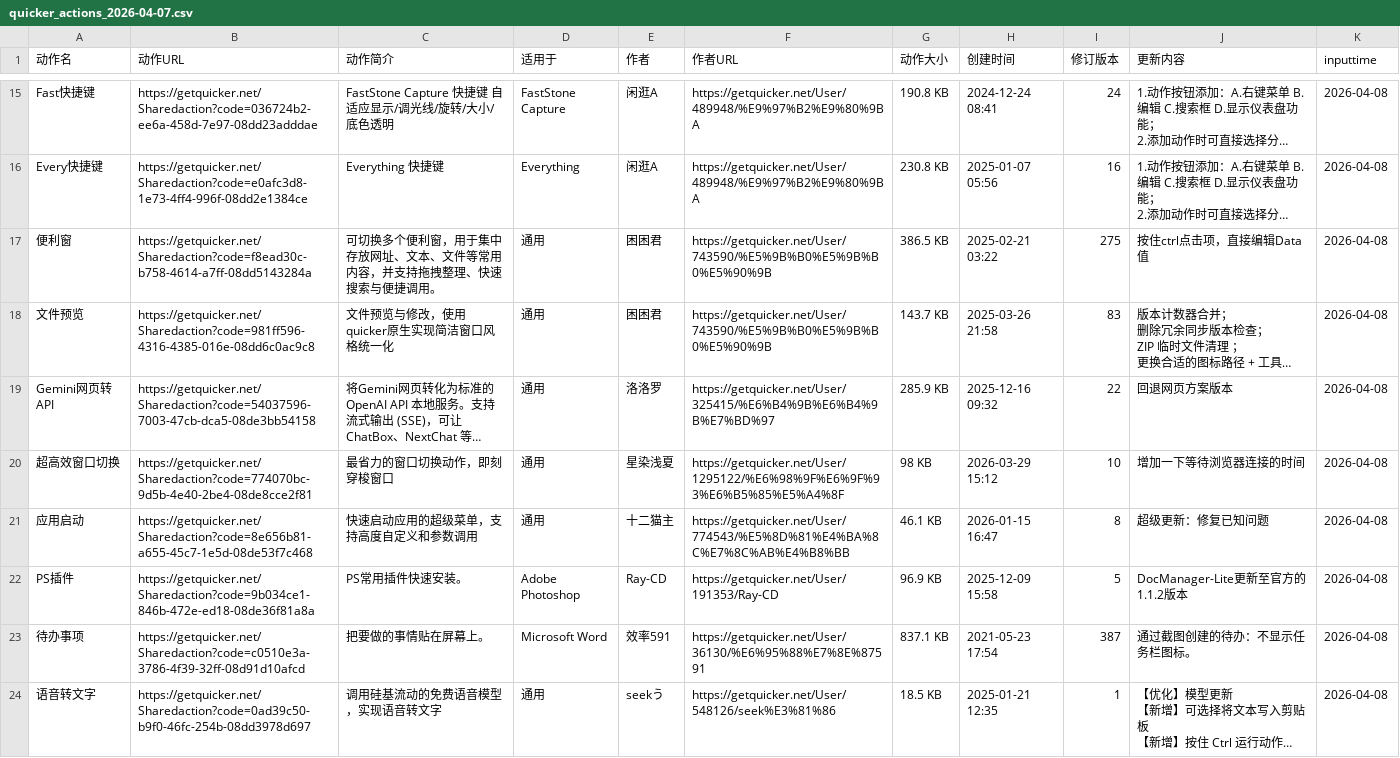
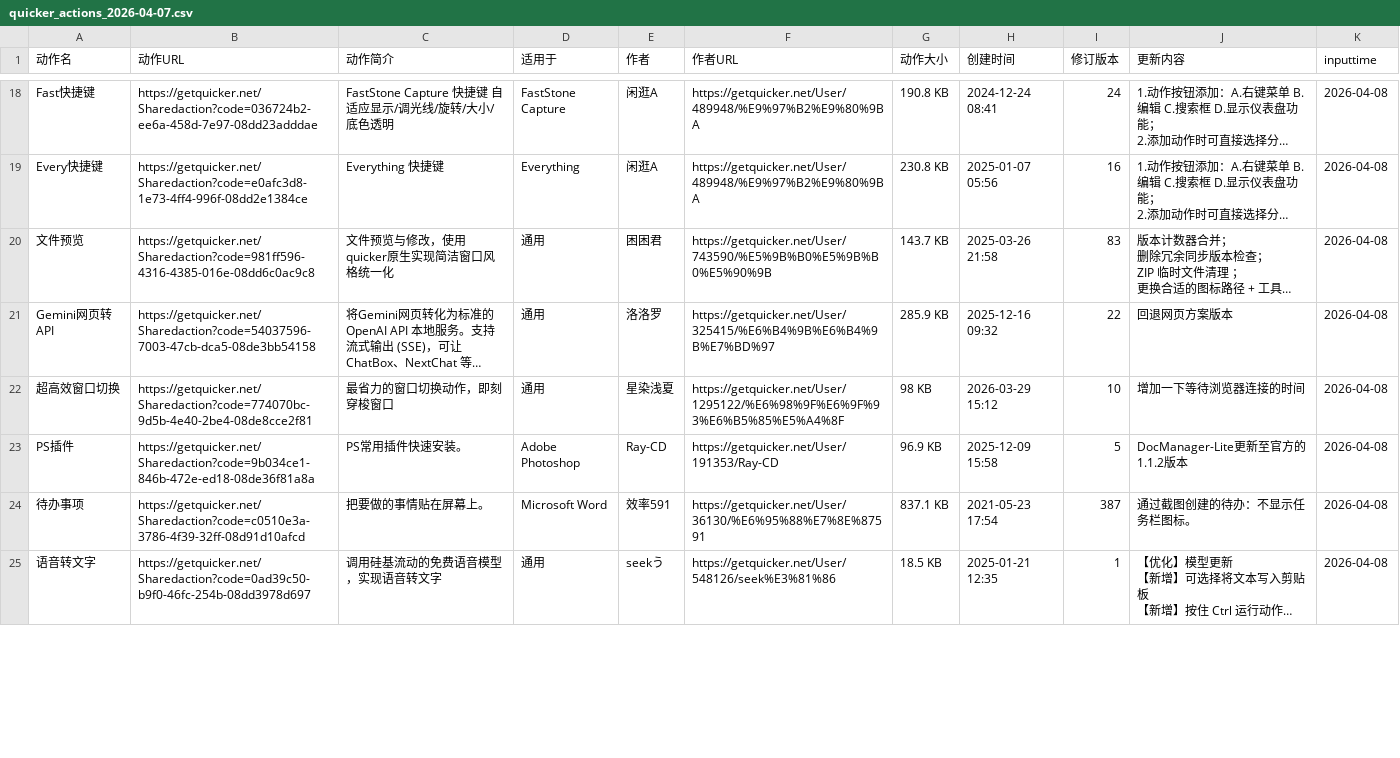
Before and after one commit to zzzzls/QuckerActionDailyUp, a CSV file: data/csv/quicker_actions_2026-04-07.csv, drawn as a sheet; only a part is shown, gaps mark what is left out; long unchanged cells end in …; removed rows and columns are numbered as before the commit, all else as after; the diff covers the shown part only; the diff names each change by its address in the sheet, - before the commit and + after, or states it on an @@ line.

```diff
--- a/data/csv/quicker_actions_2026-04-07.csv
+++ b/data/csv/quicker_actions_2026-04-07.csv
-row 17: 便利窗 | https://getquicker.net/Sharedaction?code=f8ead30c-b758-4614-a7ff-08dd5143284a | 可切换多个便利窗，用于集中存放网址、文本、文件等常用内容，并支持拖拽整理、快速搜索与便捷调用。 | 通用 | 困困君 | https://getquicker.net/User/743590/%E5%9B%B0%E5%9B%B0%E5%90%9B | 386.5 KB | 2025-02-21 03:22 | 275 | 按住ctrl点击项，直接编辑Data值 | 2026-04-08
-row 21: 应用启动 | https://getquicker.net/Sharedaction?code=8e656b81-a655-45c7-1e5d-08de53f7c468 | 快速启动应用的超级菜单，支持高度自定义和参数调用 | 通用 | 十二猫主 | https://getquicker.net/User/774543/%E5%8D%81%E4%BA%8C%E7%8C%AB%E4%B8%BB | 46.1 KB | 2026-01-15 16:47 | 8 | 超级更新：修复已知问题 | 2026-04-08
```
Also changed, not shown: 6 added rows, 8 removed rows and 1 moved row elsewhere in this file, 2 other files.
